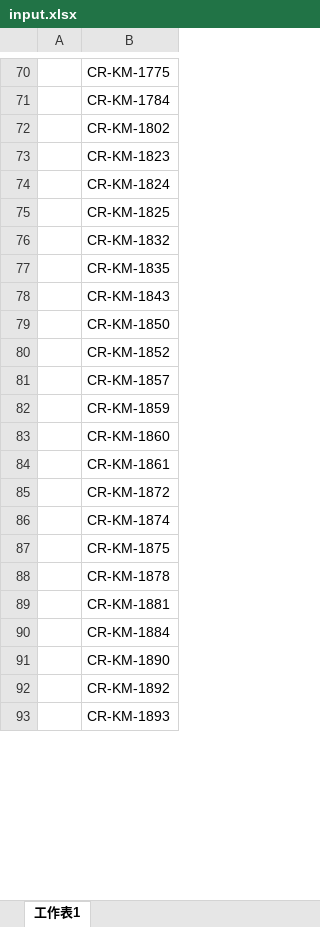
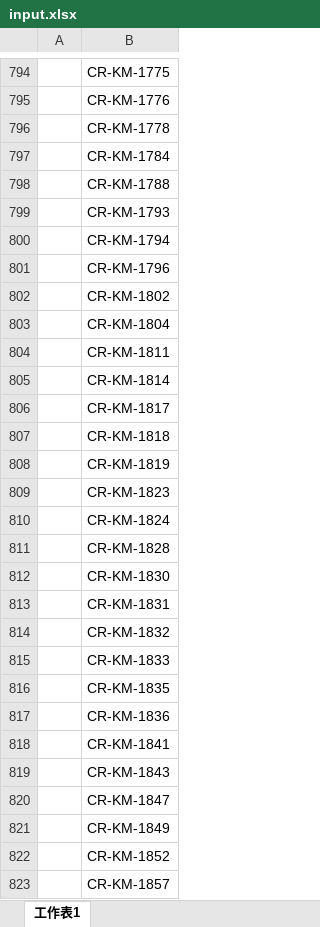
Before and after one commit to johnnycck/excelTransform, an Excel workbook: input.xlsx, sheet 工作表1, drawn as a sheet; only a part is shown, gaps mark what is left out; the shorter side is filled out with more unchanged rows; values as stored, in another font and other column widths than the file's, no borders; conditional formats not drawn; addresses are those after the commit; the diff covers the shown part only; the diff names each change by its address in the sheet, - before the commit and + after, or states it on an @@ line.

```diff
--- a/input.xlsx (sheet 工作表1)
+++ b/input.xlsx (sheet 工作表1)
+row 795:  | CR-KM-1776
+row 796:  | CR-KM-1778
+row 798:  | CR-KM-1788
+row 799:  | CR-KM-1793
+row 800:  | CR-KM-1794
+row 801:  | CR-KM-1796
+row 803:  | CR-KM-1804
+row 804:  | CR-KM-1811
+row 805:  | CR-KM-1814
+row 806:  | CR-KM-1817
+row 807:  | CR-KM-1818
+row 808:  | CR-KM-1819
-B811: CR-KM-1825
+B811: CR-KM-1828
+row 812:  | CR-KM-1830
+row 813:  | CR-KM-1831
+row 815:  | CR-KM-1833
+row 817:  | CR-KM-1836
+row 818:  | CR-KM-1841
-B820: CR-KM-1850
+B820: CR-KM-1847
+row 821:  | CR-KM-1849
```
Also changed, not shown: other rows of this sheet, 2 other files.
